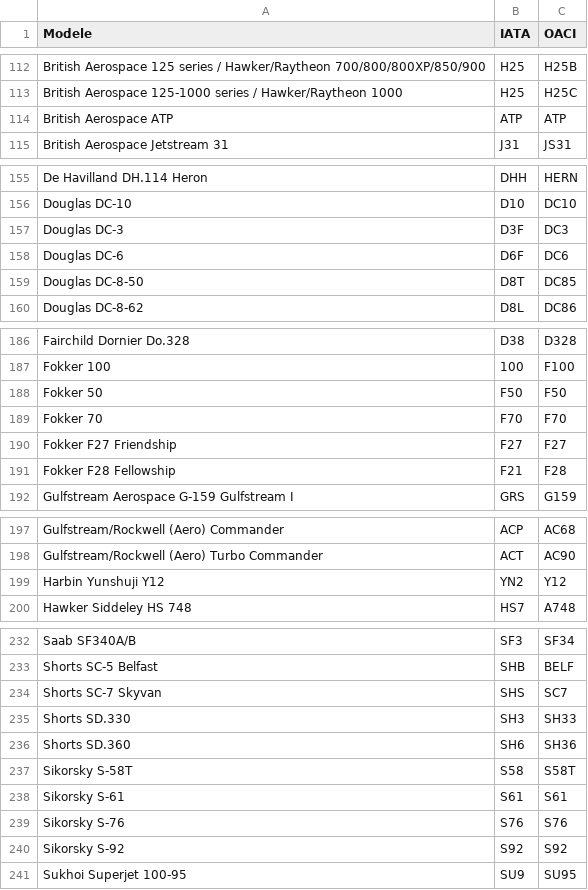
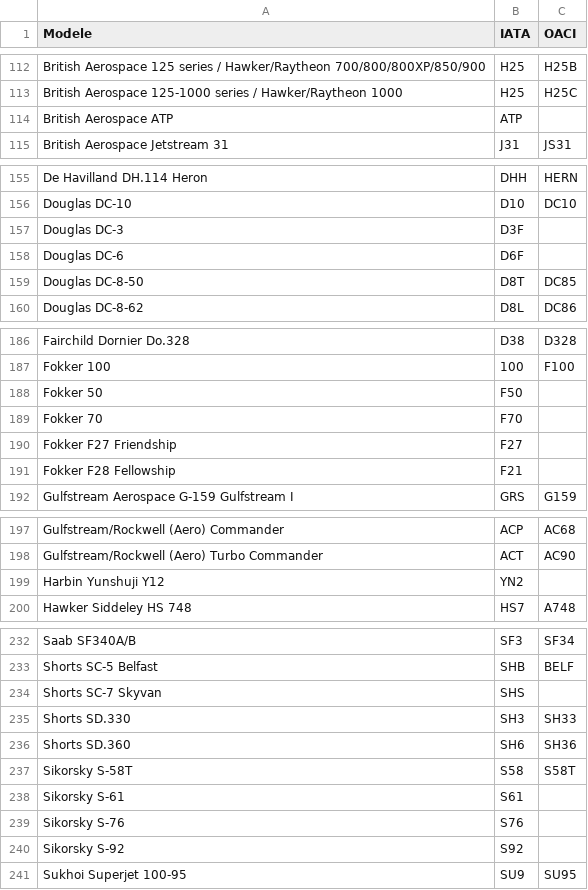
Before and after one commit to chiaraco/projet_BDR, a CSV file: projet_BDR/avion.csv, drawn as a sheet; only a part is shown, gaps mark what is left out; the diff covers the shown part only.

```diff
--- a/projet_BDR/avion.csv
+++ b/projet_BDR/avion.csv
@@ -113,3 +113,3 @@ British Aerospace 125 series / Hawker/Raytheon 700/800/800XP/850/900;H25;H25B
 British Aerospace 125-1000 series / Hawker/Raytheon 1000;H25;H25C
-British Aerospace ATP;ATP;ATP
+British Aerospace ATP;ATP;
 British Aerospace Jetstream 31;J31;JS31
@@ -156,4 +156,4 @@ De Havilland DH.114 Heron;DHH;HERN
 Douglas DC-10;D10;DC10
-Douglas DC-3;D3F;DC3
-Douglas DC-6;D6F;DC6
+Douglas DC-3;D3F;
+Douglas DC-6;D6F;
 Douglas DC-8-50;D8T;DC85
@@ -187,6 +187,6 @@ Fairchild Dornier Do.328;D38;D328
 Fokker 100;100;F100
-Fokker 50;F50;F50
-Fokker 70;F70;F70
-Fokker F27 Friendship;F27;F27
-Fokker F28 Fellowship;F21;F28
+Fokker 50;F50;
+Fokker 70;F70;
+Fokker F27 Friendship;F27;
+Fokker F28 Fellowship;F21;
 Gulfstream Aerospace G-159 Gulfstream I;GRS;G159
@@ -198,3 +198,3 @@ Gulfstream/Rockwell (Aero) Commander;ACP;AC68
 Gulfstream/Rockwell (Aero) Turbo Commander;ACT;AC90
-Harbin Yunshuji Y12;YN2;Y12
+Harbin Yunshuji Y12;YN2;
 Hawker Siddeley HS 748;HS7;A748
@@ -233,3 +233,3 @@ Saab SF340A/B;SF3;SF34
 Shorts SC-5 Belfast;SHB;BELF
-Shorts SC-7 Skyvan;SHS;SC7
+Shorts SC-7 Skyvan;SHS;
 Shorts SD.330;SH3;SH33
@@ -237,5 +237,5 @@ Shorts SD.360;SH6;SH36
 Sikorsky S-58T;S58;S58T
-Sikorsky S-61;S61;S61
-Sikorsky S-76;S76;S76
-Sikorsky S-92;S92;S92
+Sikorsky S-61;S61;
+Sikorsky S-76;S76;
+Sikorsky S-92;S92;
 Sukhoi Superjet 100-95;SU9;SU95
```
Also changed, not shown: 1 edited cell elsewhere in this file, projet_BDR/aeroport.csv, projet_BDR/compagnie.csv, 2 other files.
